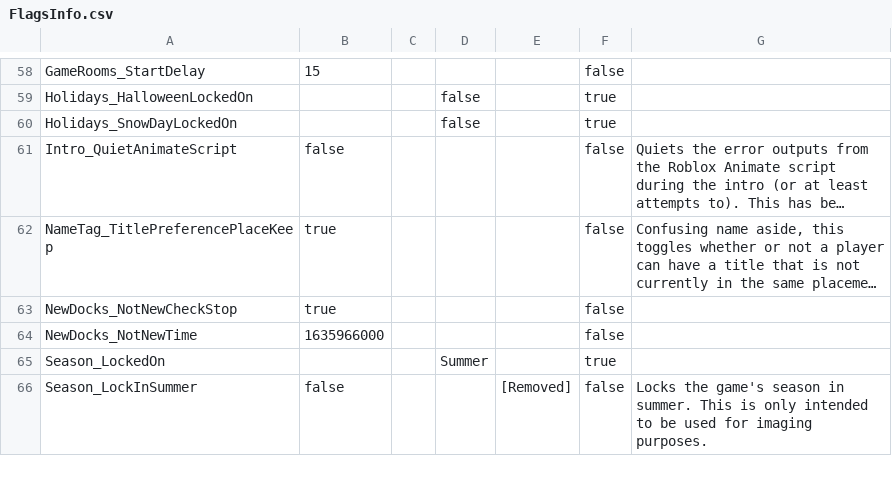
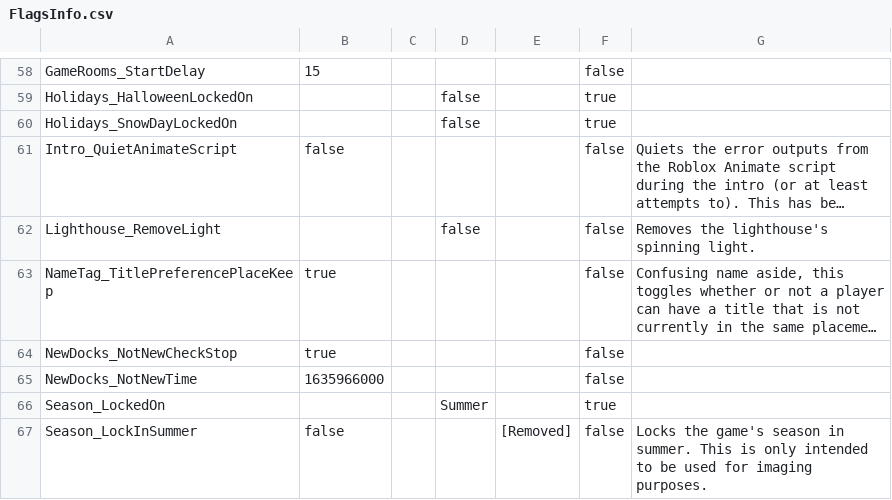
Before and after one commit to BOBDevStudio/RBAP-Flags, a CSV file: FlagsInfo.csv, drawn as a sheet; only a part is shown, gaps mark what is left out; long unchanged cells end in …; the diff names each change by its address in the sheet, - before the commit and + after, or states it on an @@ line.

Commit message:
Added flag: Lighthouse_RemoveLight

```diff
--- a/FlagsInfo.csv
+++ b/FlagsInfo.csv
+row 62: Lighthouse_RemoveLight |  |  | false |  | false | Removes the lighthouse's spinning light.
```
Also changed, not shown: 3 other files.
